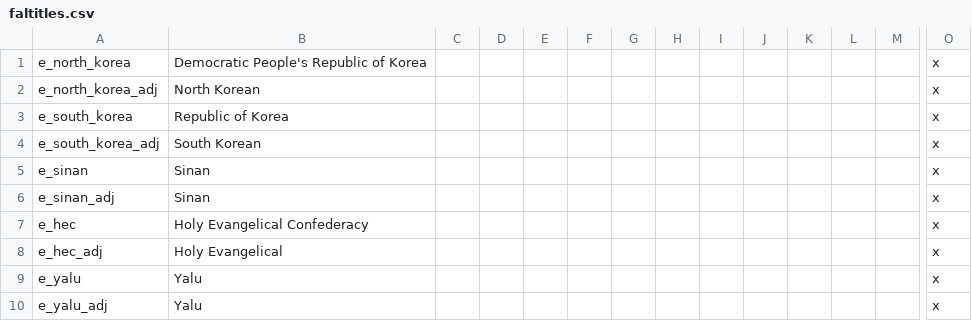
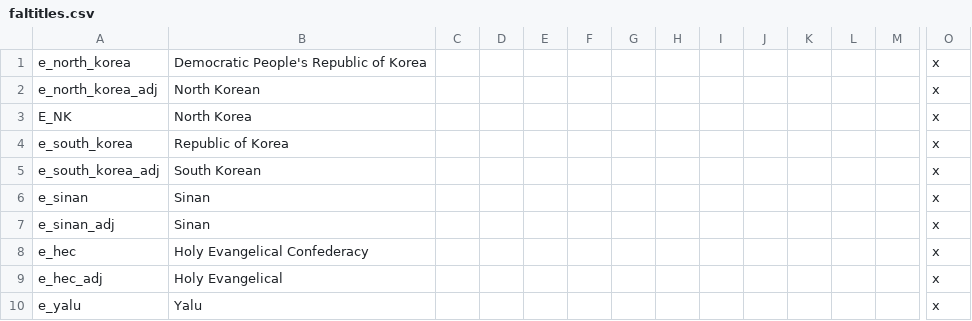
Before and after one commit to soregi/Fallen-Skyscraper, a CSV file: Falen/localisation/faltitles.csv, drawn as a sheet; only a part is shown, gaps mark what is left out; the shorter side is filled out with more unchanged rows; rows hold the shown columns only; the diff names each change by its address in the sheet, - before the commit and + after, or states it on an @@ line.

```diff
--- a/Falen/localisation/faltitles.csv
+++ b/Falen/localisation/faltitles.csv
+row 3: E_NK | North Korea |  |  |  |  |  |  |  |  |  |  |  | x
```
Also changed, not shown: Falen_Multibyte/localisation/faltitles.csv, 2 other files.
